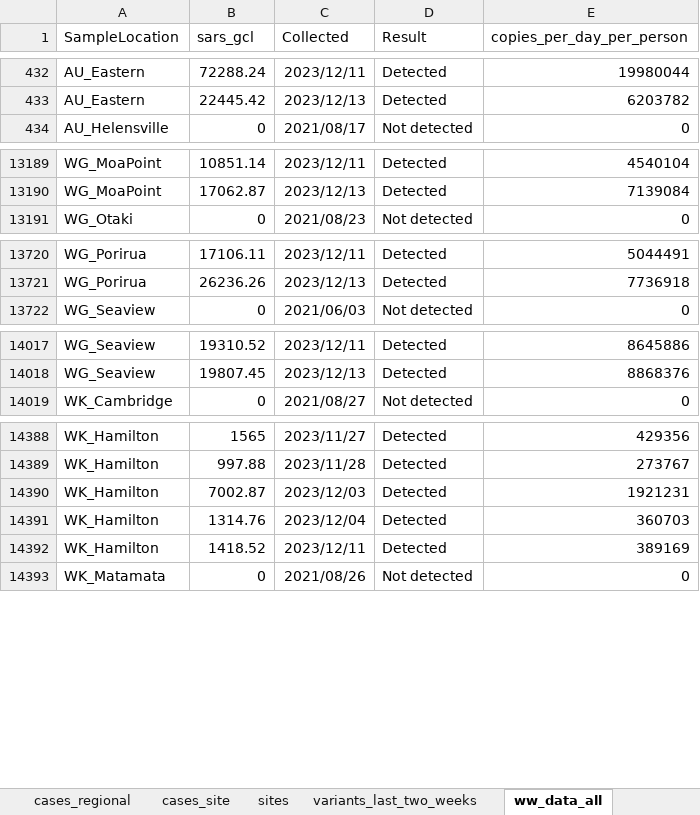
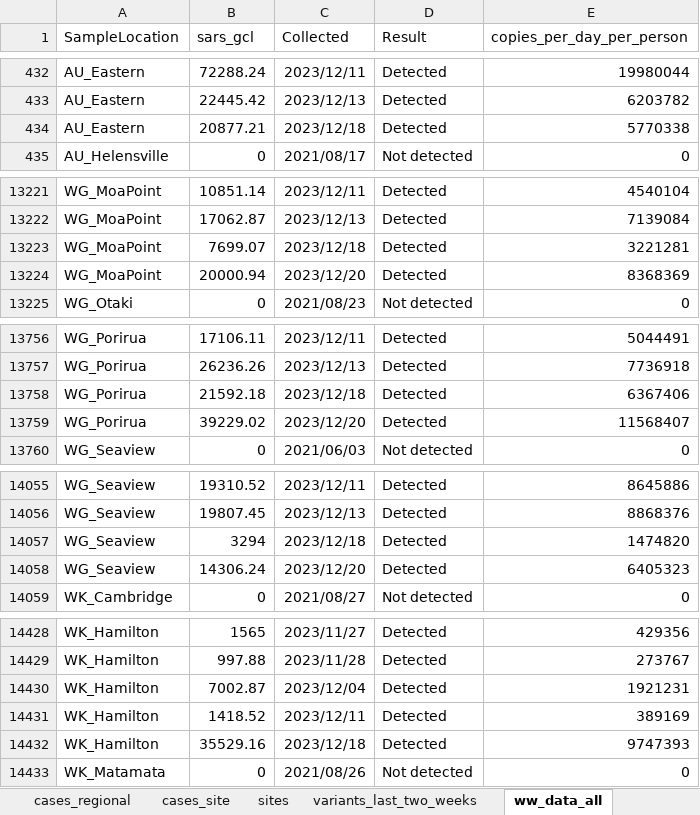
Before and after one commit to ESR-NZ/covid_in_wastewater, an Excel workbook: data/sars_cov2_wastewater_aotearoa.xlsx, sheet ww_data_all, drawn as a sheet; only a part is shown, gaps mark what is left out; values as stored, in another font and other column widths than the file's, no borders; table styles not drawn; removed rows and columns are numbered as before the commit, all else as after; the diff covers the shown part only; the diff names each change by its address in the sheet, - before the commit and + after, or states it on an @@ line.

Commit message:
Data for week ending 24 December 2023

```diff
--- a/data/sars_cov2_wastewater_aotearoa.xlsx (sheet ww_data_all)
+++ b/data/sars_cov2_wastewater_aotearoa.xlsx (sheet ww_data_all)
+row 434: AU_Eastern | 20877.21 | 2023/12/18 | Detected | 5770338
+row 13223: WG_MoaPoint | 7699.07 | 2023/12/18 | Detected | 3221281
+row 13224: WG_MoaPoint | 20000.94 | 2023/12/20 | Detected | 8368369
+row 13758: WG_Porirua | 21592.18 | 2023/12/18 | Detected | 6367406
+row 13759: WG_Porirua | 39229.02 | 2023/12/20 | Detected | 11568407
+row 14057: WG_Seaview | 3294 | 2023/12/18 | Detected | 1474820
+row 14058: WG_Seaview | 14306.24 | 2023/12/20 | Detected | 6405323
-C14430 (Collected): 2023/12/03
+C14430 (Collected): 2023/12/04
-row 14391: WK_Hamilton | 1314.76 | 2023/12/04 | Detected | 360703
+row 14432: WK_Hamilton | 35529.16 | 2023/12/18 | Detected | 9747393
```
Also changed, not shown: 34 added rows elsewhere in this sheet, sheet cases_site, sheet ww_site, sheet ww_regional, sheet cases_regional, sheet ww_national, sheet cases_national, 7 other files.
